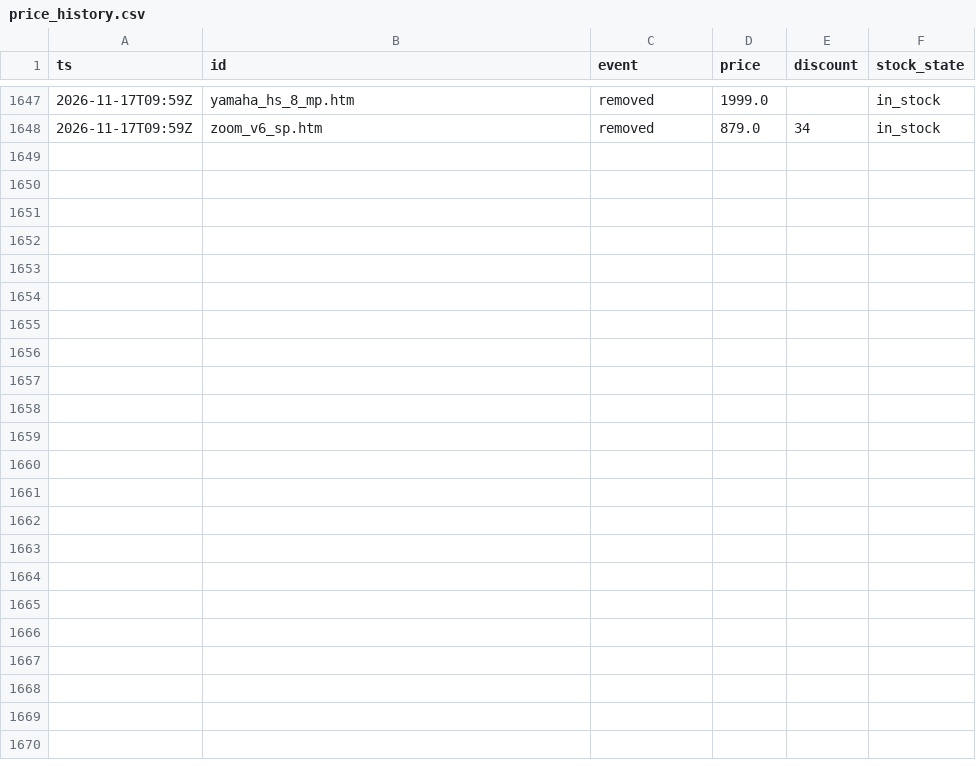
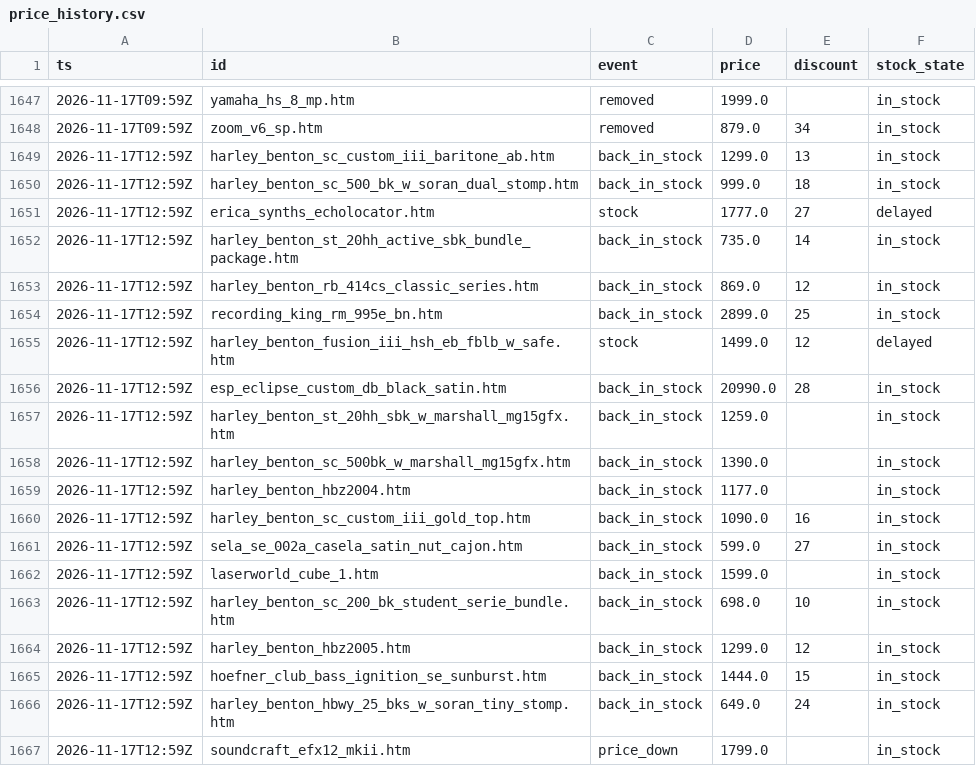
Before and after one commit to oldworldotter/thomann-deals-tracker, a CSV file: data/price_history.csv, drawn as a sheet; only a part is shown, gaps mark what is left out; the diff covers the shown part only; the diff names each change by its address in the sheet, - before the commit and + after, or states it on an @@ line.

```diff
--- a/data/price_history.csv
+++ b/data/price_history.csv
+row 1649: 2026-11-17T12:59Z | harley_benton_sc_custom_iii_baritone_ab.htm | back_in_stock | 1299.0 | 13 | in_stock
+row 1650: 2026-11-17T12:59Z | harley_benton_sc_500_bk_w_soran_dual_stomp.htm | back_in_stock | 999.0 | 18 | in_stock
+row 1651: 2026-11-17T12:59Z | erica_synths_echolocator.htm | stock | 1777.0 | 27 | delayed
+row 1652: 2026-11-17T12:59Z | harley_benton_st_20hh_active_sbk_bundle_package.htm | back_in_stock | 735.0 | 14 | in_stock
+row 1653: 2026-11-17T12:59Z | harley_benton_rb_414cs_classic_series.htm | back_in_stock | 869.0 | 12 | in_stock
+row 1654: 2026-11-17T12:59Z | recording_king_rm_995e_bn.htm | back_in_stock | 2899.0 | 25 | in_stock
+row 1655: 2026-11-17T12:59Z | harley_benton_fusion_iii_hsh_eb_fblb_w_safe.htm | stock | 1499.0 | 12 | delayed
+row 1656: 2026-11-17T12:59Z | esp_eclipse_custom_db_black_satin.htm | back_in_stock | 20990.0 | 28 | in_stock
+row 1657: 2026-11-17T12:59Z | harley_benton_st_20hh_sbk_w_marshall_mg15gfx.htm | back_in_stock | 1259.0 |  | in_stock
+row 1658: 2026-11-17T12:59Z | harley_benton_sc_500bk_w_marshall_mg15gfx.htm | back_in_stock | 1390.0 |  | in_stock
+row 1659: 2026-11-17T12:59Z | harley_benton_hbz2004.htm | back_in_stock | 1177.0 |  | in_stock
+row 1660: 2026-11-17T12:59Z | harley_benton_sc_custom_iii_gold_top.htm | back_in_stock | 1090.0 | 16 | in_stock
+row 1661: 2026-11-17T12:59Z | sela_se_002a_casela_satin_nut_cajon.htm | back_in_stock | 599.0 | 27 | in_stock
+row 1662: 2026-11-17T12:59Z | laserworld_cube_1.htm | back_in_stock | 1599.0 |  | in_stock
+row 1663: 2026-11-17T12:59Z | harley_benton_sc_200_bk_student_serie_bundle.htm | back_in_stock | 698.0 | 10 | in_stock
+row 1664: 2026-11-17T12:59Z | harley_benton_hbz2005.htm | back_in_stock | 1299.0 | 12 | in_stock
+row 1665: 2026-11-17T12:59Z | hoefner_club_bass_ignition_se_sunburst.htm | back_in_stock | 1444.0 | 15 | in_stock
+row 1666: 2026-11-17T12:59Z | harley_benton_hbwy_25_bks_w_soran_tiny_stomp.htm | back_in_stock | 649.0 | 24 | in_stock
+row 1667: 2026-11-17T12:59Z | soundcraft_efx12_mkii.htm | price_down | 1799.0 |  | in_stock
```
Also changed, not shown: 13 added rows elsewhere in this file, 8 other files.
